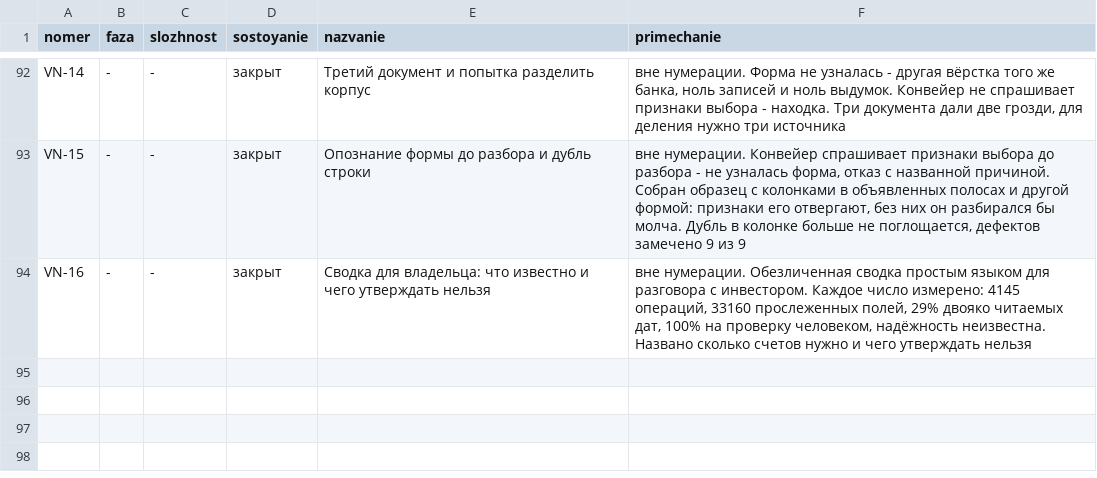
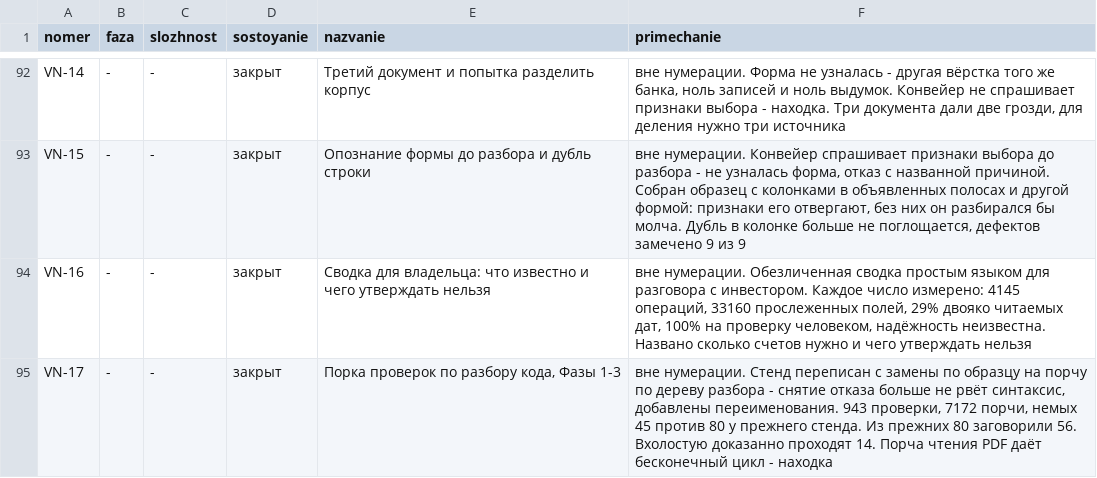
Before and after one commit to lordrubano/stanok-pult, a CSV file: registry.csv, drawn as a sheet; only a part is shown, gaps mark what is left out.

```diff
--- a/registry.csv
+++ b/registry.csv
@@ -94 +94,2 @@ VN-15;-;-;закрыт;Опознание формы до разбора и ду
 VN-16;-;-;закрыт;Сводка для владельца: что известно и чего утверждать нельзя;вне нумерации. Обезличенная сводка простым языком для разговора с инвестором. Каждое число измерено: 4145 операций, 33160 прослеженных полей, 29% двояко читаемых дат, 100% на проверку человеком, надёжность неизвестна. Названо сколько счетов нужно и чего утверждать нельзя
+VN-17;-;-;закрыт;Порка проверок по разбору кода, Фазы 1-3;вне нумерации. Стенд переписан с замены по образцу на порчу по дереву разбора - снятие отказа больше не рвёт синтаксис, добавлены переименования. 943 проверки, 7172 порчи, немых 45 против 80 у прежнего стенда. Из прежних 80 заговорили 56. Вхолостую доказанно проходят 14. Порча чтения PDF даёт бесконечный цикл - находка
```
Also changed, not shown: 5 other files.
